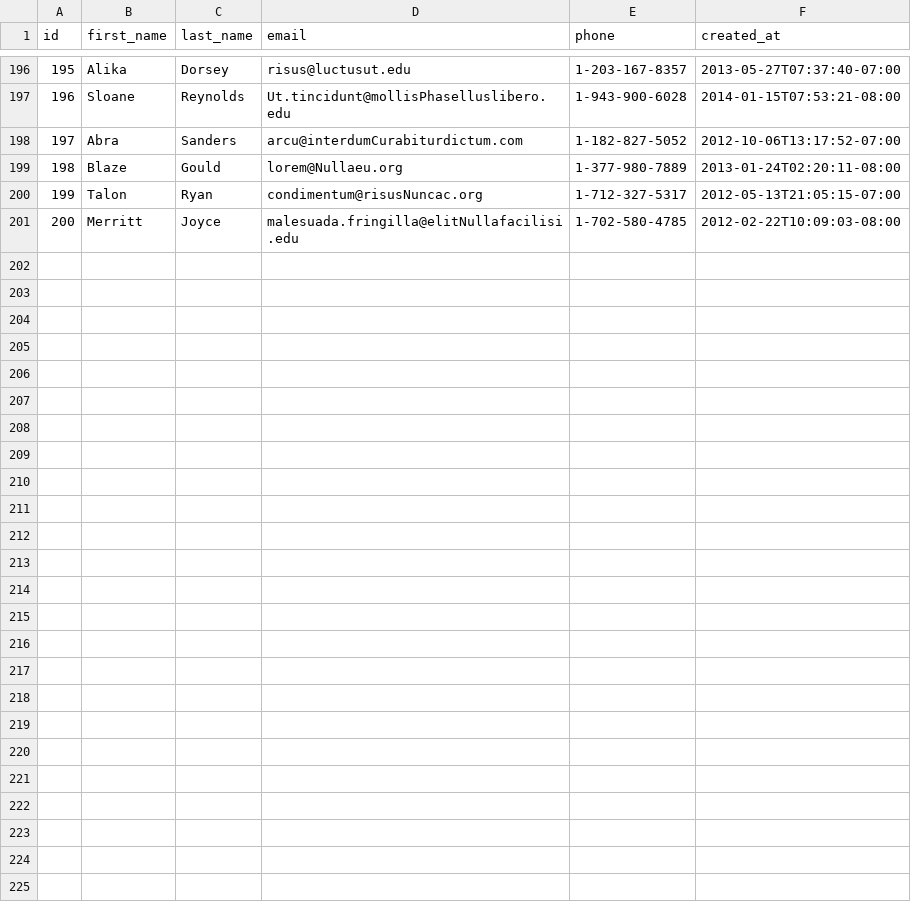
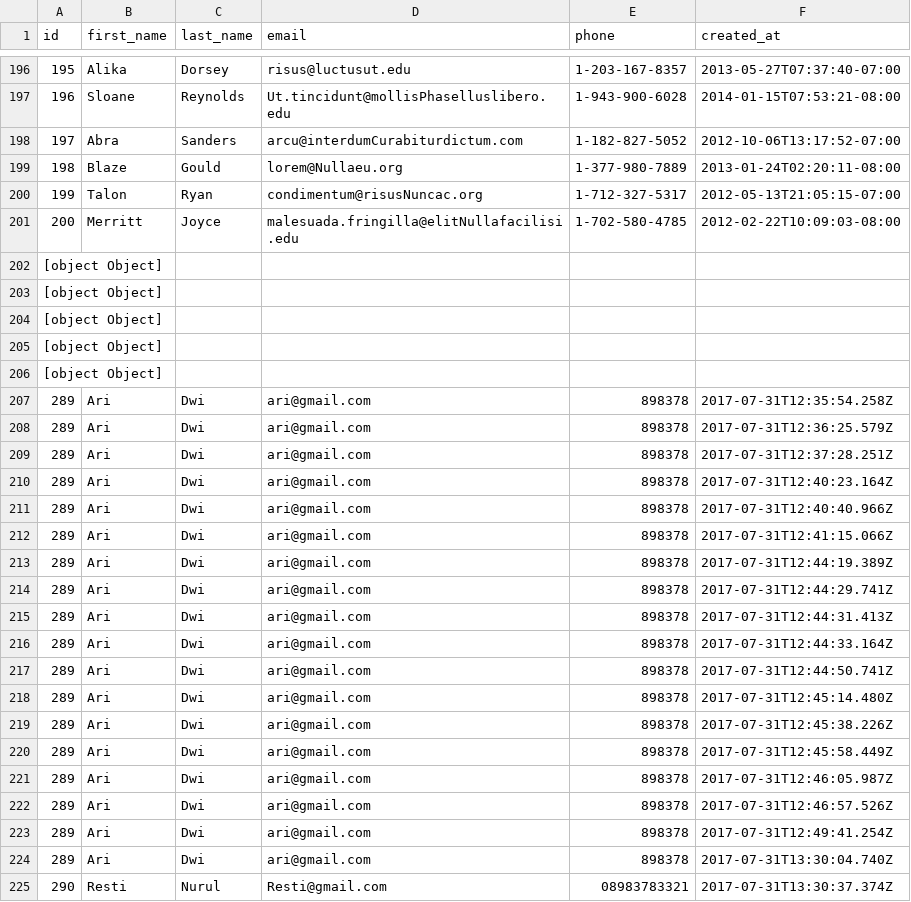
Before and after one commit to jack-fox-2017/parsing-data-1, a CSV file: people.csv, drawn as a sheet; only a part is shown, gaps mark what is left out.

Commit message:
parsing data

```diff
--- a/people.csv
+++ b/people.csv
@@ -201 +201,25 @@ id,first_name,last_name,email,phone,created_at
 200,Merritt,Joyce,malesuada.fringilla@elitNullafacilisi.edu,1-702-580-4785,2012-02-22T10:09:03-08:00
+[object Object]
+[object Object]
+[object Object]
+[object Object]
+[object Object]
+289,Ari,Dwi,ari@gmail.com,898378,2017-07-31T12:35:54.258Z
+289,Ari,Dwi,ari@gmail.com,898378,2017-07-31T12:36:25.579Z
+289,Ari,Dwi,ari@gmail.com,898378,2017-07-31T12:37:28.251Z
+289,Ari,Dwi,ari@gmail.com,898378,2017-07-31T12:40:23.164Z
+289,Ari,Dwi,ari@gmail.com,898378,2017-07-31T12:40:40.966Z
+289,Ari,Dwi,ari@gmail.com,898378,2017-07-31T12:41:15.066Z
+289,Ari,Dwi,ari@gmail.com,898378,2017-07-31T12:44:19.389Z
+289,Ari,Dwi,ari@gmail.com,898378,2017-07-31T12:44:29.741Z
+289,Ari,Dwi,ari@gmail.com,898378,2017-07-31T12:44:31.413Z
+289,Ari,Dwi,ari@gmail.com,898378,2017-07-31T12:44:33.164Z
+289,Ari,Dwi,ari@gmail.com,898378,2017-07-31T12:44:50.741Z
+289,Ari,Dwi,ari@gmail.com,898378,2017-07-31T12:45:14.480Z
+289,Ari,Dwi,ari@gmail.com,898378,2017-07-31T12:45:38.226Z
+289,Ari,Dwi,ari@gmail.com,898378,2017-07-31T12:45:58.449Z
+289,Ari,Dwi,ari@gmail.com,898378,2017-07-31T12:46:05.987Z
+289,Ari,Dwi,ari@gmail.com,898378,2017-07-31T12:46:57.526Z
+289,Ari,Dwi,ari@gmail.com,898378,2017-07-31T12:49:41.254Z
+289,Ari,Dwi,ari@gmail.com,898378,2017-07-31T13:30:04.740Z
+290,Resti,Nurul,Resti@gmail.com,08983783321,2017-07-31T13:30:37.374Z
```
Also changed, not shown: 1 other file.
